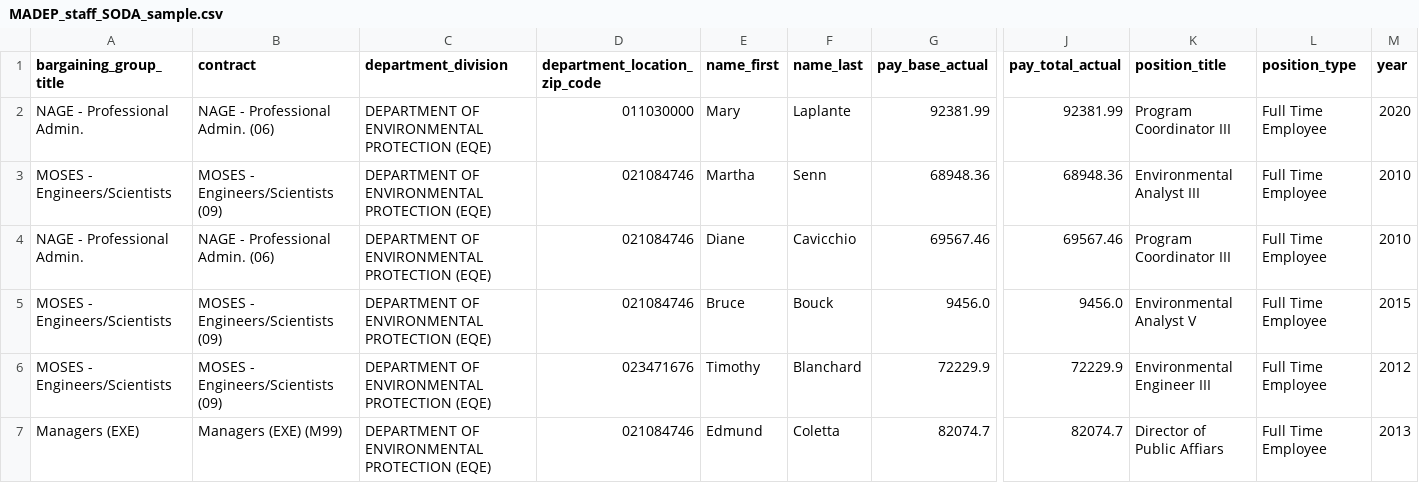
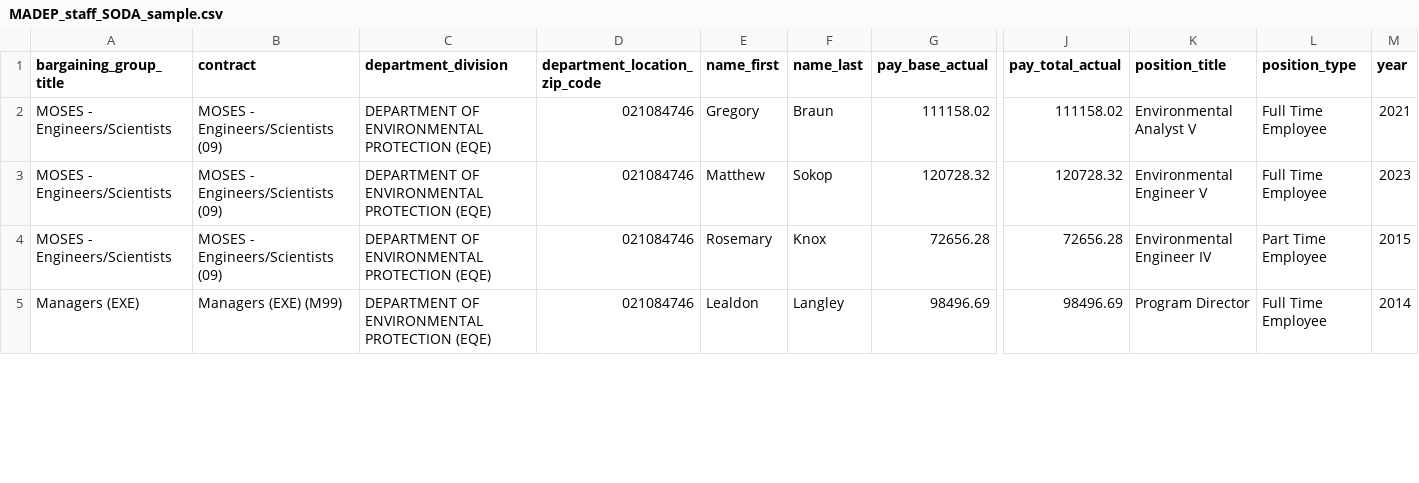
Before and after one commit to nesanders/MAenvironmentaldata, a CSV file: docs/data/MADEP_staff_SODA_sample.csv, drawn as a sheet; only a part is shown, gaps mark what is left out; removed rows and columns are numbered as before the commit, all else as after; rows hold the shown columns only; the diff covers the shown part only; the diff names each change by its address in the sheet, - before the commit and + after, or states it on an @@ line.

```diff
--- a/docs/data/MADEP_staff_SODA_sample.csv
+++ b/docs/data/MADEP_staff_SODA_sample.csv
-row 2: NAGE - Professional Admin. | NAGE - Professional Admin. (06) | DEPARTMENT OF ENVIRONMENTAL PROTECTION (EQE) | 011030000 | Mary | Laplante | 92381.99 | 92381.99 | Program Coordinator III | Full Time Employee | 2020
-E2 (name_first): Martha
+E2 (name_first): Gregory
-F2 (name_last): Senn
+F2 (name_last): Braun
-G2 (pay_base_actual): 68948.36
+G2 (pay_base_actual): 111158.02
-J2 (pay_total_actual): 68948.36
+J2 (pay_total_actual): 111158.02
-K2 (position_title): Environmental Analyst III
+K2 (position_title): Environmental Analyst V
-M2 (year): 2010
+M2 (year): 2021
-row 4: NAGE - Professional Admin. | NAGE - Professional Admin. (06) | DEPARTMENT OF ENVIRONMENTAL PROTECTION (EQE) | 021084746 | Diane | Cavicchio | 69567.46 | 69567.46 | Program Coordinator III | Full Time Employee | 2010
-E3 (name_first): Bruce
+E3 (name_first): Matthew
-F3 (name_last): Bouck
+F3 (name_last): Sokop
-G3 (pay_base_actual): 9456.0
+G3 (pay_base_actual): 120728.32
-J3 (pay_total_actual): 9456.0
+J3 (pay_total_actual): 120728.32
-K3 (position_title): Environmental Analyst V
+K3 (position_title): Environmental Engineer V
-M3 (year): 2015
+M3 (year): 2023
-D4 (department_location_zip_code): 023471676
+D4 (department_location_zip_code): 021084746
-E4 (name_first): Timothy
+E4 (name_first): Rosemary
-F4 (name_last): Blanchard
+F4 (name_last): Knox
-G4 (pay_base_actual): 72229.9
+G4 (pay_base_actual): 72656.28
-J4 (pay_total_actual): 72229.9
+J4 (pay_total_actual): 72656.28
-K4 (position_title): Environmental Engineer III
+K4 (position_title): Environmental Engineer IV
-L4 (position_type): Full Time Employee
+L4 (position_type): Part Time Employee
-M4 (year): 2012
+M4 (year): 2015
-E5 (name_first): Edmund
+E5 (name_first): Lealdon
-F5 (name_last): Coletta
+F5 (name_last): Langley
-G5 (pay_base_actual): 82074.7
+G5 (pay_base_actual): 98496.69
-J5 (pay_total_actual): 82074.7
+J5 (pay_total_actual): 98496.69
-K5 (position_title): Director of Public Affiars
+K5 (position_title): Program Director
-M5 (year): 2013
+M5 (year): 2014
```
Also changed, not shown: 2 added rows and 26 edited cells elsewhere in this file, docs/data/EEADP_enforcement_sample.csv, docs/data/EEADP_facility_sample.csv, 41 other files.
